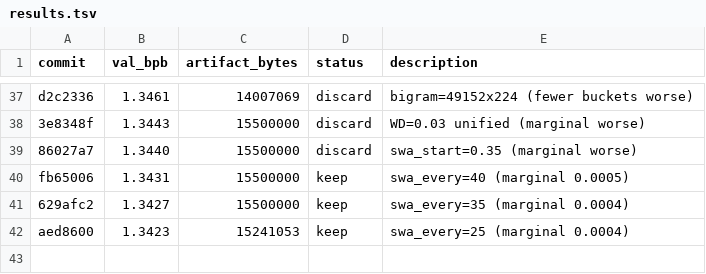
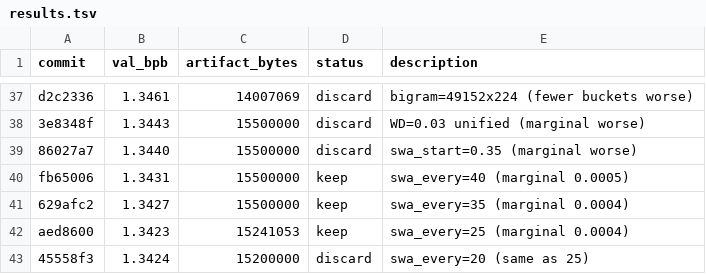
Before and after one commit to jzmyres/parameter-golf, a TSV file: experiments/results.tsv, drawn as a sheet; only a part is shown, gaps mark what is left out.

Commit message:
chore: Phase 3 streak 1, swa_every=25 optimal

```diff
--- a/experiments/results.tsv
+++ b/experiments/results.tsv
@@ -42 +42,2 @@ fb65006	1.3431	15500000	keep	swa_every=40 (marginal 0.0005)
 aed8600	1.3423	15241053	keep	swa_every=25 (marginal 0.0004)
+45558f3	1.3424	15200000	discard	swa_every=20 (same as 25)
```
Also changed, not shown: 2 other files.
